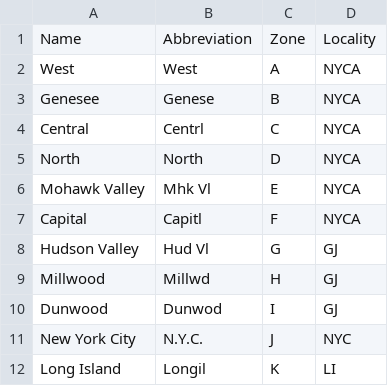
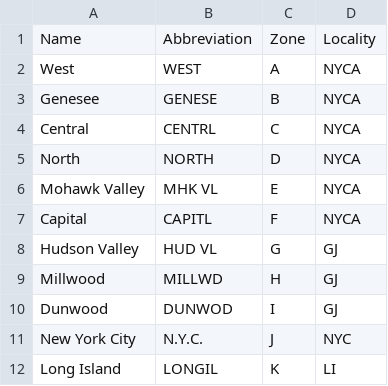
Before and after one commit to borvendegmate/tum_power_system_economics, a CSV file: code/New_York_Zones.csv, drawn as a sheet.

```diff
--- a/code/New_York_Zones.csv
+++ b/code/New_York_Zones.csv
@@ -1,12 +1,12 @@
 Name;Abbreviation;Zone;Locality
-West;West;A;NYCA
-Genesee;Genese;B;NYCA
-Central;Centrl;C;NYCA
-North;North;D;NYCA
-Mohawk Valley;Mhk Vl;E;NYCA
-Capital;Capitl;F;NYCA
-Hudson Valley;Hud Vl;G;GJ
-Millwood;Millwd;H;GJ
-Dunwood;Dunwod;I;GJ
+West;WEST;A;NYCA
+Genesee;GENESE;B;NYCA
+Central;CENTRL;C;NYCA
+North;NORTH;D;NYCA
+Mohawk Valley;MHK VL;E;NYCA
+Capital;CAPITL;F;NYCA
+Hudson Valley;HUD VL;G;GJ
+Millwood;MILLWD;H;GJ
+Dunwood;DUNWOD;I;GJ
 New York City;N.Y.C.;J;NYC
-Long Island;Longil;K;LI
+Long Island;LONGIL;K;LI
```
Also changed, not shown: 5 other files.
